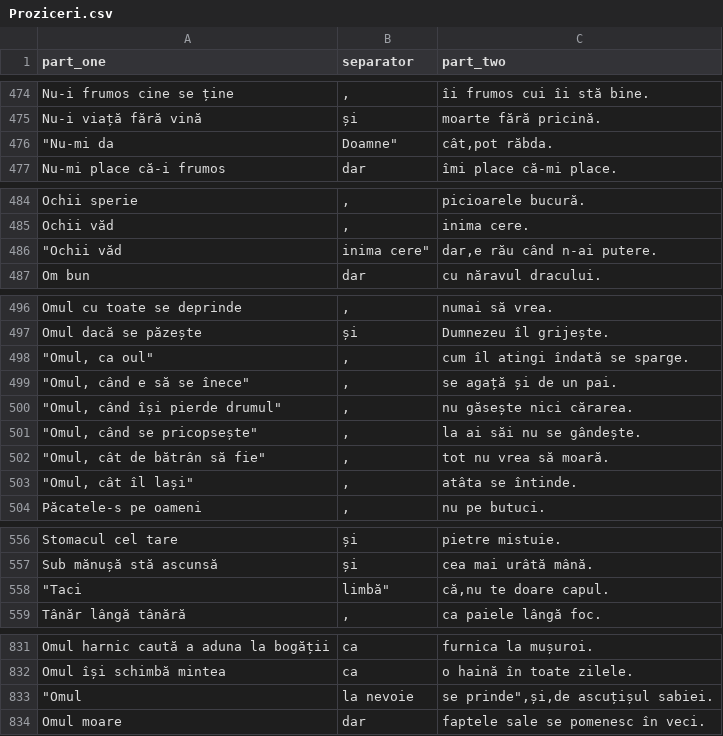
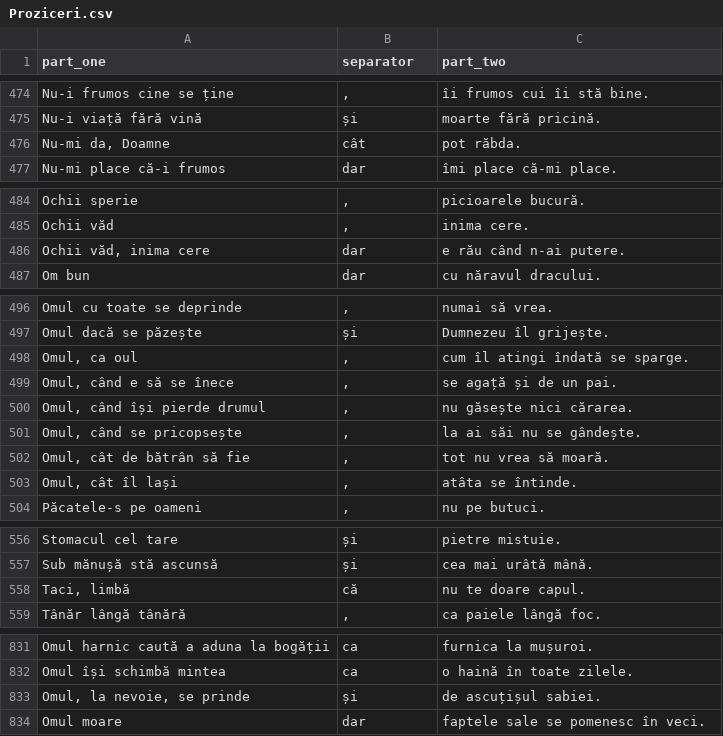
Before and after one commit to bogdan-nechita/proziceri, a CSV file: data/Proziceri.csv, drawn as a sheet; only a part is shown, gaps mark what is left out; the diff covers the shown part only.

```diff
--- a/data/Proziceri.csv
+++ b/data/Proziceri.csv
@@ -475,3 +475,3 @@ Nu-i frumos cine se ține,",",îi frumos cui îi stă bine.
 Nu-i viață fără vină,și,moarte fără pricină.
-"""Nu-mi da","Doamne""","cât,pot răbda."
+"Nu-mi da, Doamne",cât,pot răbda.
 Nu-mi place că-i frumos,dar,îmi place că-mi place.
@@ -485,3 +485,3 @@ Ochii sperie,",",picioarele bucură.
 Ochii văd,",",inima cere.
-"""Ochii văd","inima cere""","dar,e rău când n-ai putere."
+"Ochii văd, inima cere",dar,e rău când n-ai putere.
 Om bun,dar,cu năravul dracului.
@@ -497,8 +497,8 @@ Omul cu toate se deprinde,",",numai să vrea.
 Omul dacă se păzește,și,Dumnezeu îl grijește.
-"""Omul, ca oul""",",",cum îl atingi îndată se sparge.
-"""Omul, când e să se înece""",",",se agață și de un pai.
-"""Omul, când își pierde drumul""",",",nu găsește nici cărarea.
-"""Omul, când se pricopsește""",",",la ai săi nu se gândește.
-"""Omul, cât de bătrân să fie""",",",tot nu vrea să moară.
-"""Omul, cât îl lași""",",",atâta se întinde.
+"Omul, ca oul",",",cum îl atingi îndată se sparge.
+"Omul, când e să se înece",",",se agață și de un pai.
+"Omul, când își pierde drumul",",",nu găsește nici cărarea.
+"Omul, când se pricopsește",",",la ai săi nu se gândește.
+"Omul, cât de bătrân să fie",",",tot nu vrea să moară.
+"Omul, cât îl lași",",",atâta se întinde.
 Păcatele-s pe oameni,",",nu pe butuci.
@@ -557,3 +557,3 @@ Stomacul cel tare,și,pietre mistuie.
 Sub mănușă stă ascunsă,și,cea mai urâtă mână.
-"""Taci","limbă""","că,nu te doare capul."
+"Taci, limbă",că,nu te doare capul.
 Tânăr lângă tânără,",",ca paiele lângă foc.
@@ -832,3 +832,3 @@ Omul harnic caută a aduna la bogății,ca,furnica la mușuroi.
 Omul își schimbă mintea,ca,o haină în toate zilele.
-"""Omul",la nevoie,"se prinde"",și,de ascuțișul sabiei."
+"Omul, la nevoie, se prinde",și,de ascuțișul sabiei.
 Omul moare,dar,faptele sale se pomenesc în veci.
```
Also changed, not shown: 5 added rows, 5 removed rows and 31 edited cells elsewhere in this file.
